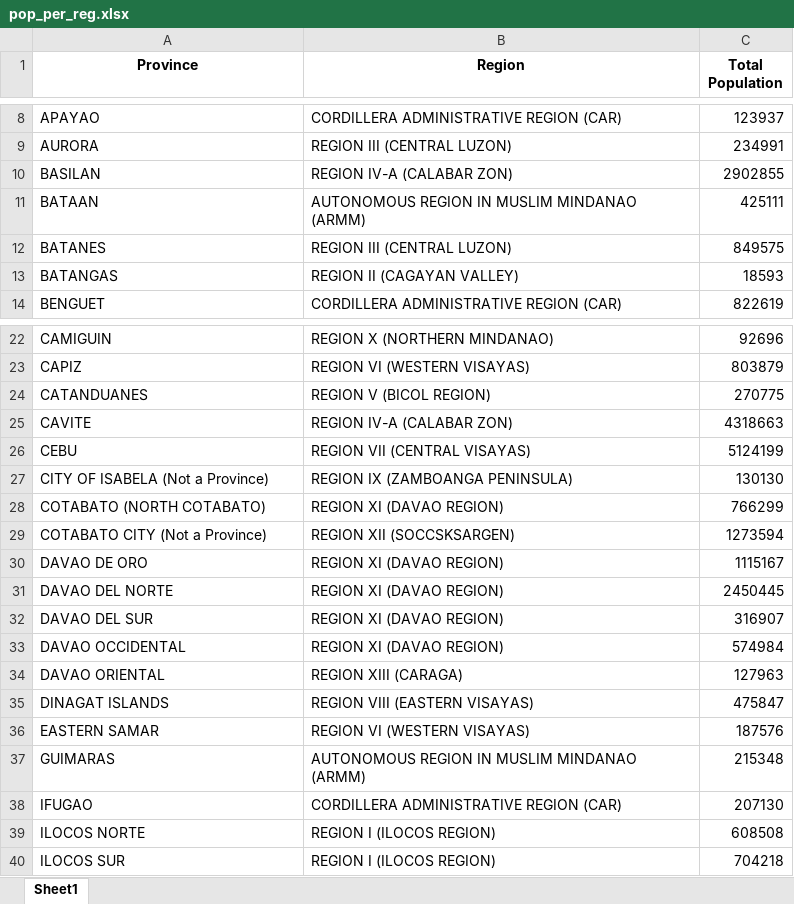
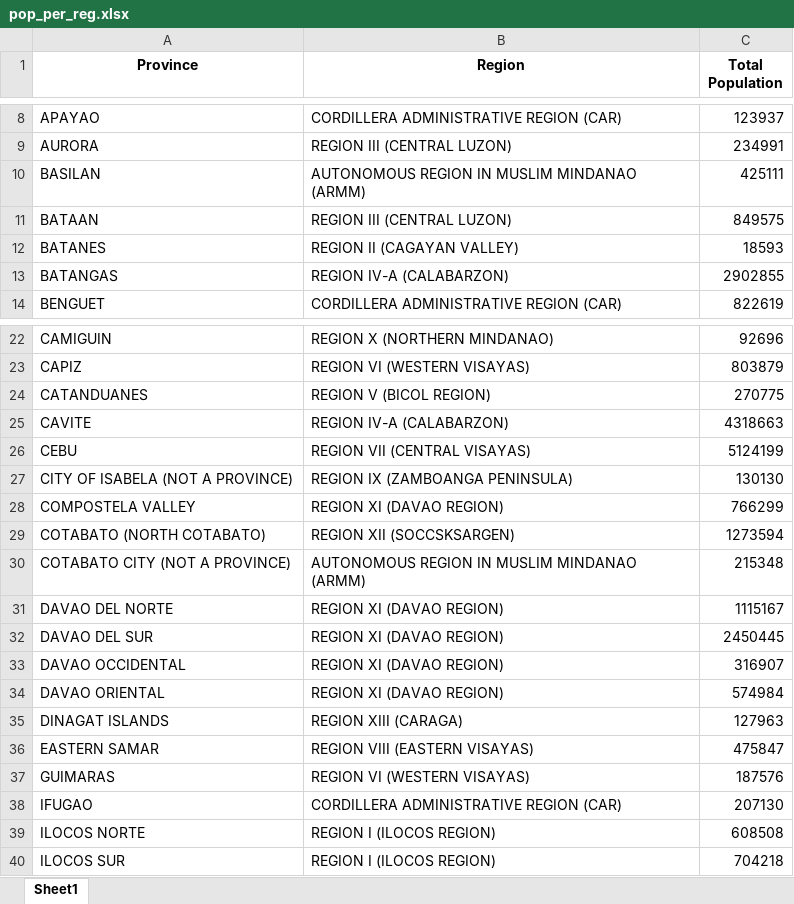
Before and after one commit to ely-ong/Data-Visualization-Project, an Excel workbook: data101_data/pop_per_reg.xlsx, sheet Sheet1, drawn as a sheet; only a part is shown, gaps mark what is left out; values as stored, in another font and other column widths than the file's, no borders; removed rows and columns are numbered as before the commit, all else as after; the diff covers the shown part only; the diff names each change by its address in the sheet, - before the commit and + after, or states it on an @@ line.

```diff
--- a/data101_data/pop_per_reg.xlsx (sheet Sheet1)
+++ b/data101_data/pop_per_reg.xlsx (sheet Sheet1)
-B10 (Region): REGION IV-A (CALABAR ZON)
+B10 (Region): AUTONOMOUS REGION IN MUSLIM MINDANAO (ARMM)
-C10 (Total Population): 2902855
+C10 (Total Population): 425111
-B11 (Region): AUTONOMOUS REGION IN MUSLIM MINDANAO (ARMM)
+B11 (Region): REGION III (CENTRAL LUZON)
-C11 (Total Population): 425111
+C11 (Total Population): 849575
-B12 (Region): REGION III (CENTRAL LUZON)
+B12 (Region): REGION II (CAGAYAN VALLEY)
-C12 (Total Population): 849575
+C12 (Total Population): 18593
-B13 (Region): REGION II (CAGAYAN VALLEY)
+B13 (Region): REGION IV-A (CALABARZON)
-C13 (Total Population): 18593
+C13 (Total Population): 2902855
-B25 (Region): REGION IV-A (CALABAR ZON)
+B25 (Region): REGION IV-A (CALABARZON)
-A27 (Province): CITY OF ISABELA (Not a Province)
+A27 (Province): CITY OF ISABELA (NOT A PROVINCE)
-A28 (Province): COTABATO (NORTH COTABATO)
+A28 (Province): COMPOSTELA VALLEY
-A29 (Province): COTABATO CITY (Not a Province)
+A29 (Province): COTABATO (NORTH COTABATO)
-row 30: DAVAO DE ORO | REGION XI (DAVAO REGION) | 1115167
+row 30: COTABATO CITY (NOT A PROVINCE) | AUTONOMOUS REGION IN MUSLIM MINDANAO (ARMM) | 215348
-C31 (Total Population): 2450445
+C31 (Total Population): 1115167
-C32 (Total Population): 316907
+C32 (Total Population): 2450445
-C33 (Total Population): 574984
+C33 (Total Population): 316907
-B34 (Region): REGION XIII (CARAGA)
+B34 (Region): REGION XI (DAVAO REGION)
-C34 (Total Population): 127963
+C34 (Total Population): 574984
-B35 (Region): REGION VIII (EASTERN VISAYAS)
+B35 (Region): REGION XIII (CARAGA)
-C35 (Total Population): 475847
+C35 (Total Population): 127963
-B36 (Region): REGION VI (WESTERN VISAYAS)
+B36 (Region): REGION VIII (EASTERN VISAYAS)
-C36 (Total Population): 187576
+C36 (Total Population): 475847
-B37 (Region): AUTONOMOUS REGION IN MUSLIM MINDANAO (ARMM)
+B37 (Region): REGION VI (WESTERN VISAYAS)
-C37 (Total Population): 215348
+C37 (Total Population): 187576
```
Also changed, not shown: 12 edited cells elsewhere in this sheet, data101_data/response_per_reg.xlsx.
